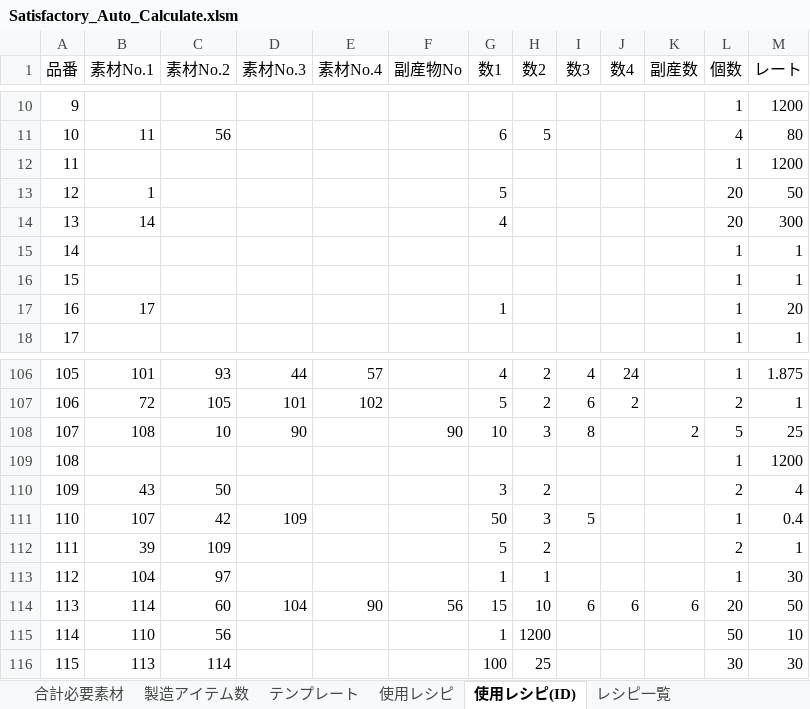
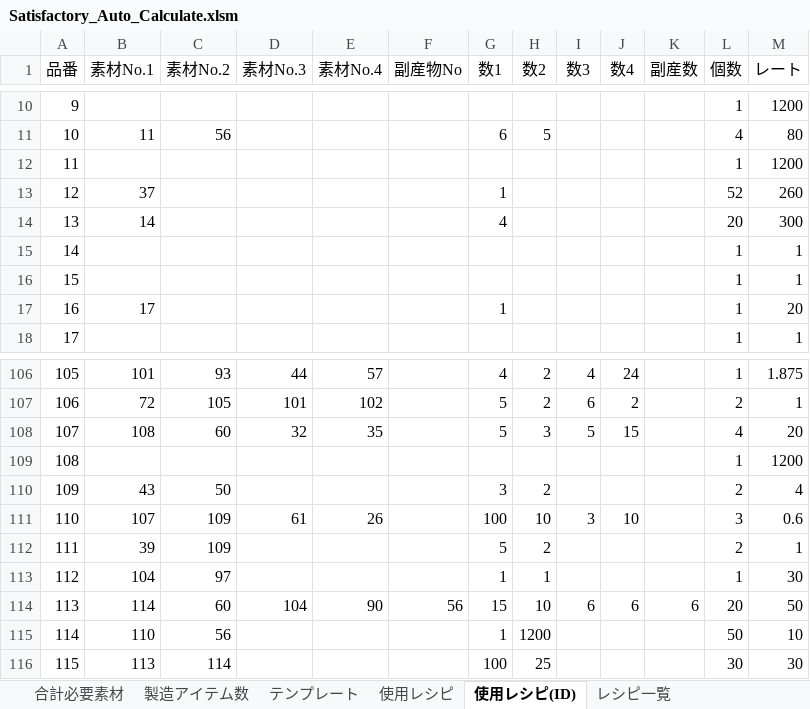
Before and after one commit to Daigoogle/satisfactory_auto_calculate, an Excel workbook: Satisfactory_Auto_Calculate.xlsm, sheet 使用レシピ(ID), drawn as a sheet; only a part is shown, gaps mark what is left out; values as stored, in another font and other column widths than the file's, no borders; the diff covers the shown part only; the diff names each change by its address in the sheet, - before the commit and + after, or states it on an @@ line.

```diff
--- a/Satisfactory_Auto_Calculate.xlsm (sheet 使用レシピ(ID))
+++ b/Satisfactory_Auto_Calculate.xlsm (sheet 使用レシピ(ID))
-B13 (素材No.1): 1
+B13 (素材No.1): 37
-G13 (数1): 5
+G13 (数1): 1
-L13 (個数): 20
+L13 (個数): 52
-M13 (レート): 50
+M13 (レート): 260
-C108 (素材No.2): 10
+C108 (素材No.2): 60
-D108 (素材No.3): 90
+D108 (素材No.3): 32
-E108 (素材No.4): (empty)
+E108 (素材No.4): 35
-F108 (副産物No): 90
+F108 (副産物No): (empty)
-G108 (数1): 10
+G108 (数1): 5
-I108 (数3): 8
+I108 (数3): 5
-J108 (数4): (empty)
+J108 (数4): 15
-K108 (副産数): 2
+K108 (副産数): (empty)
-L108 (個数): 5
+L108 (個数): 4
-M108 (レート): 25
+M108 (レート): 20
-C111 (素材No.2): 42
+C111 (素材No.2): 109
-D111 (素材No.3): 109
+D111 (素材No.3): 61
-E111 (素材No.4): (empty)
+E111 (素材No.4): 26
-G111 (数1): 50
+G111 (数1): 100
-H111 (数2): 3
+H111 (数2): 10
-I111 (数3): 5
+I111 (数3): 3
-J111 (数4): (empty)
+J111 (数4): 10
-L111 (個数): 1
+L111 (個数): 3
-M111 (レート): 0.4
+M111 (レート): 0.6
```
Also changed, not shown: 14 edited cells elsewhere in this sheet, sheet テンプレート, sheet 製造アイテム数, sheet 使用レシピ, sheet 合計必要素材, formulas that keep their value, 5 other files.
